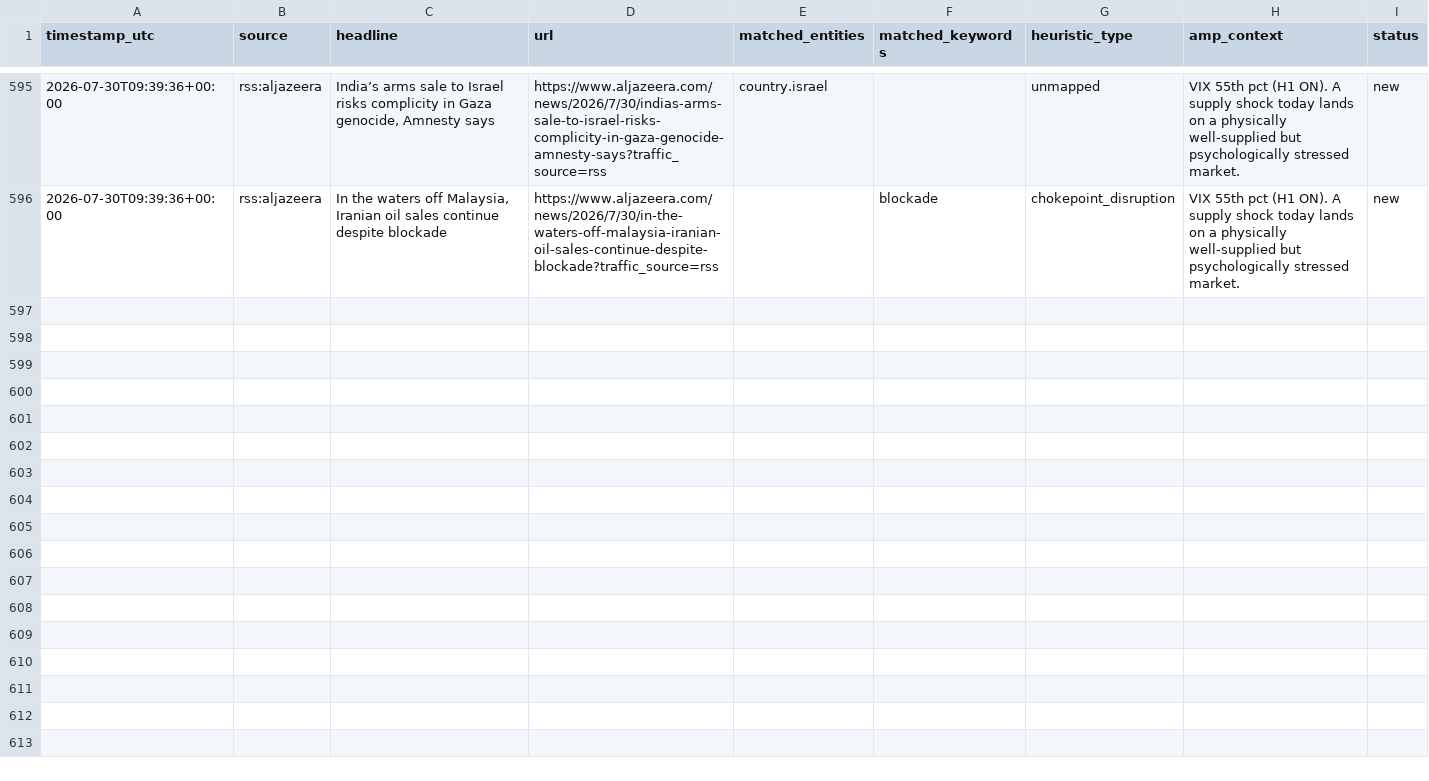
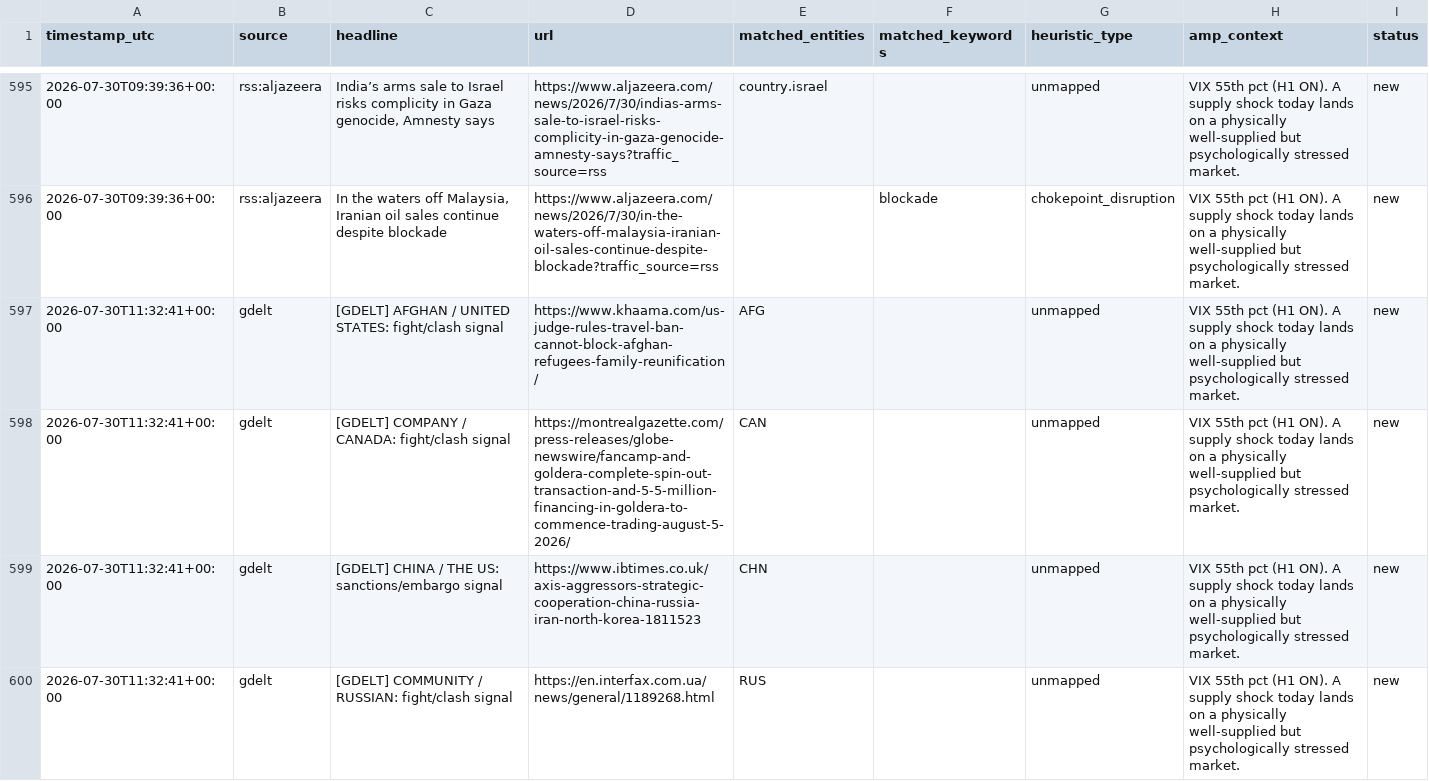
Before and after one commit to josephdelany/ripple-engine, a CSV file: data/alert_queue.csv, drawn as a sheet; only a part is shown, gaps mark what is left out; the diff covers the shown part only.

```diff
--- a/data/alert_queue.csv
+++ b/data/alert_queue.csv
@@ -596 +596,5 @@ timestamp_utc,source,headline,url,matched_entities,matched_keywords,heuristic_ty
 2026-07-30T09:39:36+00:00,rss:aljazeera,"In the waters off Malaysia, Iranian oil sales continue despite blockade",https://www.aljazeera.com/news/2026/7/30/in-the-waters-off-malaysia-iranian-oil-sales-continue-despite-blockade?traffic_source=rss,,blockade,chokepoint_disruption,VIX 55th pct (H1 ON). A supply shock today lands on a physically well-supplied but psychologically stressed market.,new
+2026-07-30T11:32:41+00:00,gdelt,[GDELT] AFGHAN / UNITED STATES: fight/clash signal,https://www.khaama.com/us-judge-rules-travel-ban-cannot-block-afghan-refugees-family-reunification/,AFG,,unmapped,VIX 55th pct (H1 ON). A supply shock today lands on a physically well-supplied but psychologically stressed market.,new
+2026-07-30T11:32:41+00:00,gdelt,[GDELT] COMPANY / CANADA: fight/clash signal,https://montrealgazette.com/press-releases/globe-newswire/fancamp-and-goldera-complete-spin-out-transaction-and-5-5-million-financing-in-goldera-to-commence-trading-august-5-2026/,CAN,,unmapped,VIX 55th pct (H1 ON). A supply shock today lands on a physically well-supplied but psychologically stressed market.,new
+2026-07-30T11:32:41+00:00,gdelt,[GDELT] CHINA / THE US: sanctions/embargo signal,https://www.ibtimes.co.uk/axis-aggressors-strategic-cooperation-china-russia-iran-north-korea-1811523,CHN,,unmapped,VIX 55th pct (H1 ON). A supply shock today lands on a physically well-supplied but psychologically stressed market.,new
+2026-07-30T11:32:41+00:00,gdelt,[GDELT] COMMUNITY / RUSSIAN: fight/clash signal,https://en.interfax.com.ua/news/general/1189268.html,RUS,,unmapped,VIX 55th pct (H1 ON). A supply shock today lands on a physically well-supplied but psychologically stressed market.,new
```
Also changed, not shown: 11 added rows elsewhere in this file, data/state/situation_log.csv, 1 other file.
